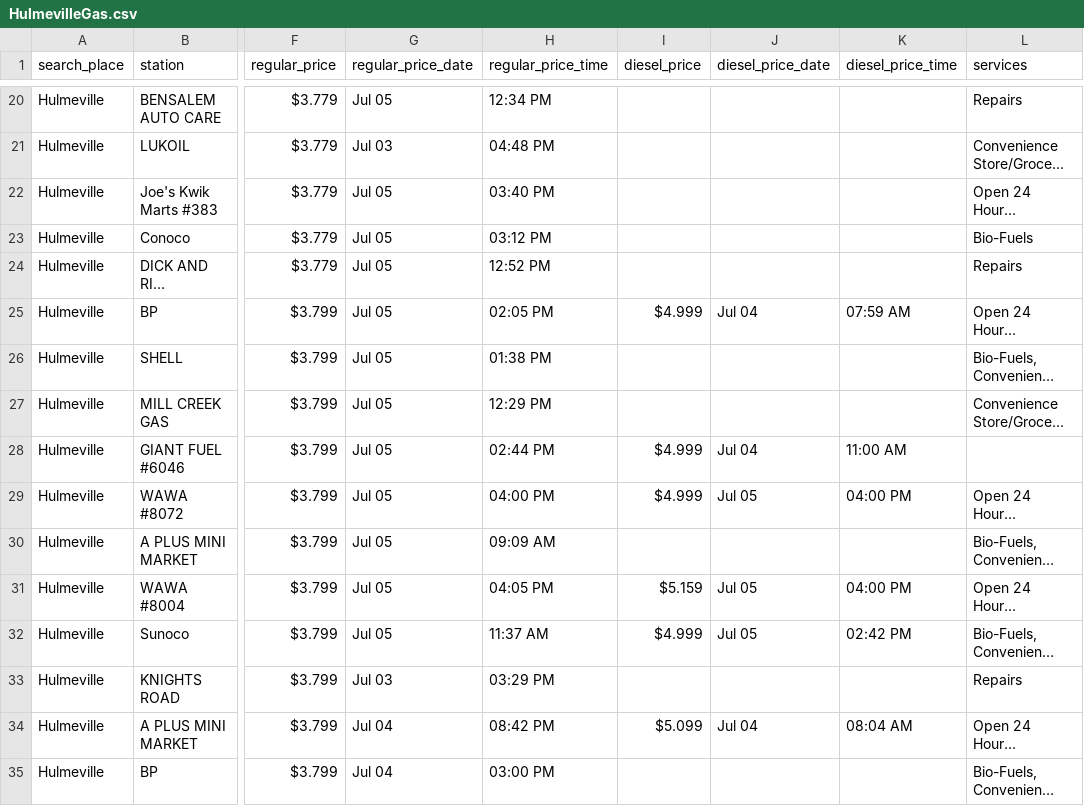
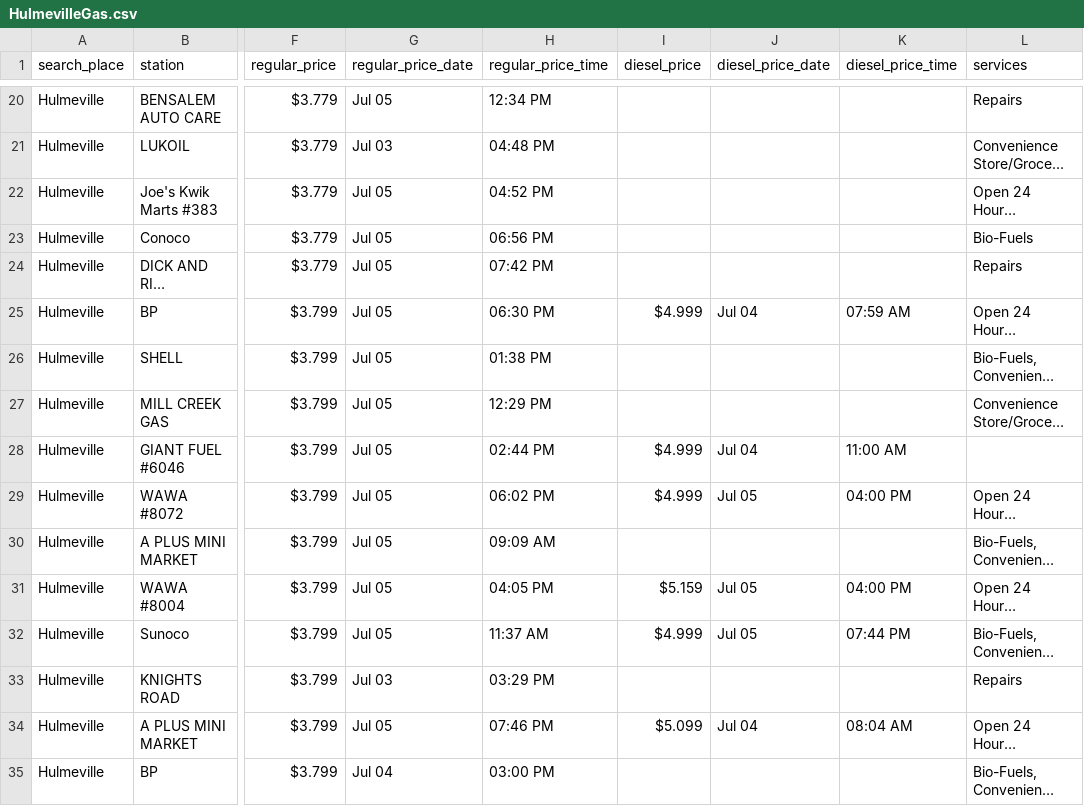
Before and after one commit to CUlleryUSATRepos/BucksGasRepo, a CSV file: BucksGasPrices/HulmevilleGas.csv, drawn as a sheet; only a part is shown, gaps mark what is left out; long unchanged cells end in …; the diff covers the shown part only; the diff names each change by its address in the sheet, - before the commit and + after, or states it on an @@ line.

```diff
--- a/BucksGasPrices/HulmevilleGas.csv
+++ b/BucksGasPrices/HulmevilleGas.csv
-H22 (regular_price_time): 03:40 PM
+H22 (regular_price_time): 04:52 PM
-H23 (regular_price_time): 03:12 PM
+H23 (regular_price_time): 06:56 PM
-H24 (regular_price_time): 12:52 PM
+H24 (regular_price_time): 07:42 PM
-H25 (regular_price_time): 02:05 PM
+H25 (regular_price_time): 06:30 PM
-H29 (regular_price_time): 04:00 PM
+H29 (regular_price_time): 06:02 PM
-K32 (diesel_price_time): 02:42 PM
+K32 (diesel_price_time): 07:44 PM
-G34 (regular_price_date): Jul 04
+G34 (regular_price_date): Jul 05
-H34 (regular_price_time): 08:42 PM
+H34 (regular_price_time): 07:46 PM
```
Also changed, not shown: 31 edited cells elsewhere in this file, BucksGasPrices/FairlessHillsGas.csv, BucksGasPrices/LevittownGas.csv, 36 other files.
